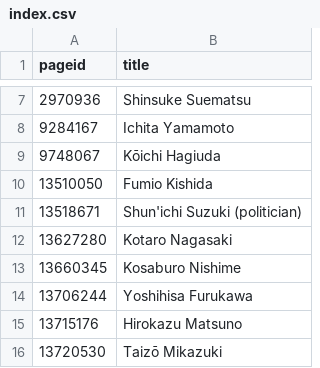
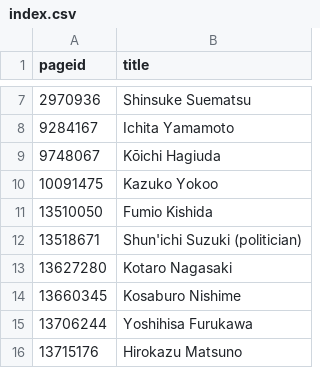
Before and after one commit to every-politician-scrapers/japan-ministers, a CSV file: enwiki/index.csv, drawn as a sheet; only a part is shown, gaps mark what is left out; the shorter side is filled out with more unchanged rows.

```diff
--- a/enwiki/index.csv
+++ b/enwiki/index.csv
@@ -9,2 +9,3 @@ pageid,title
 9748067,Kōichi Hagiuda
+10091475,Kazuko Yokoo
 13510050,Fumio Kishida
```
Also changed, not shown: 1 other file.
